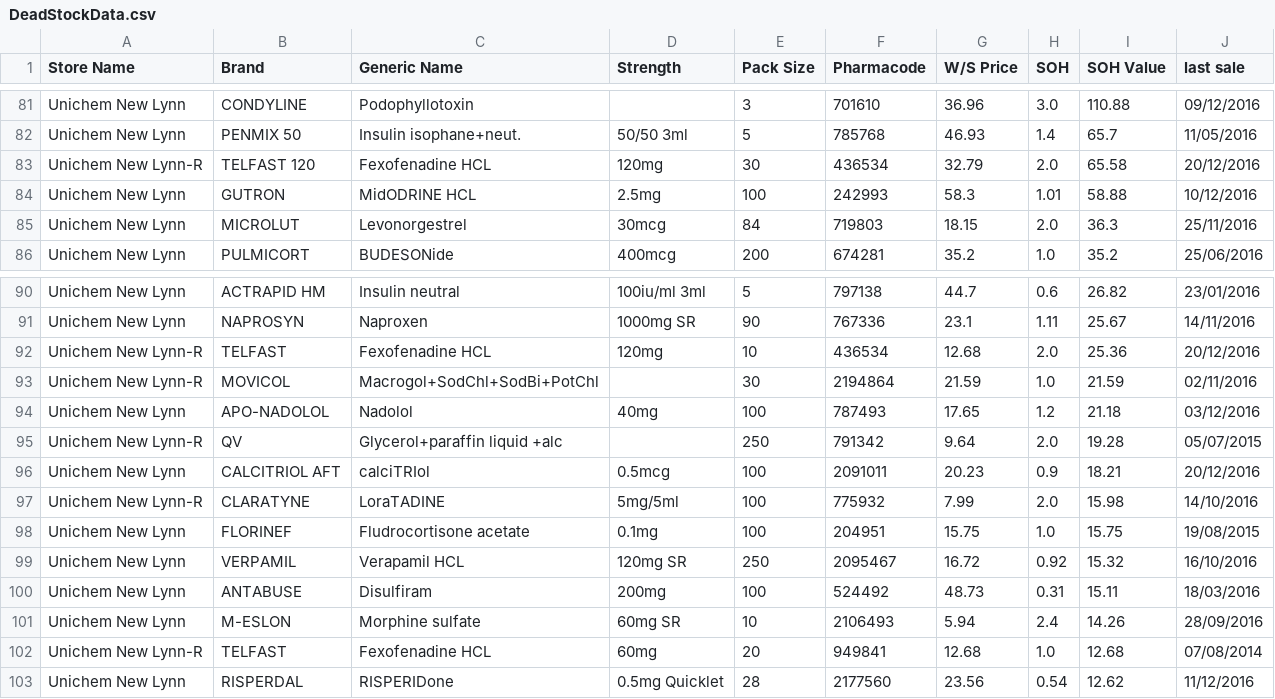
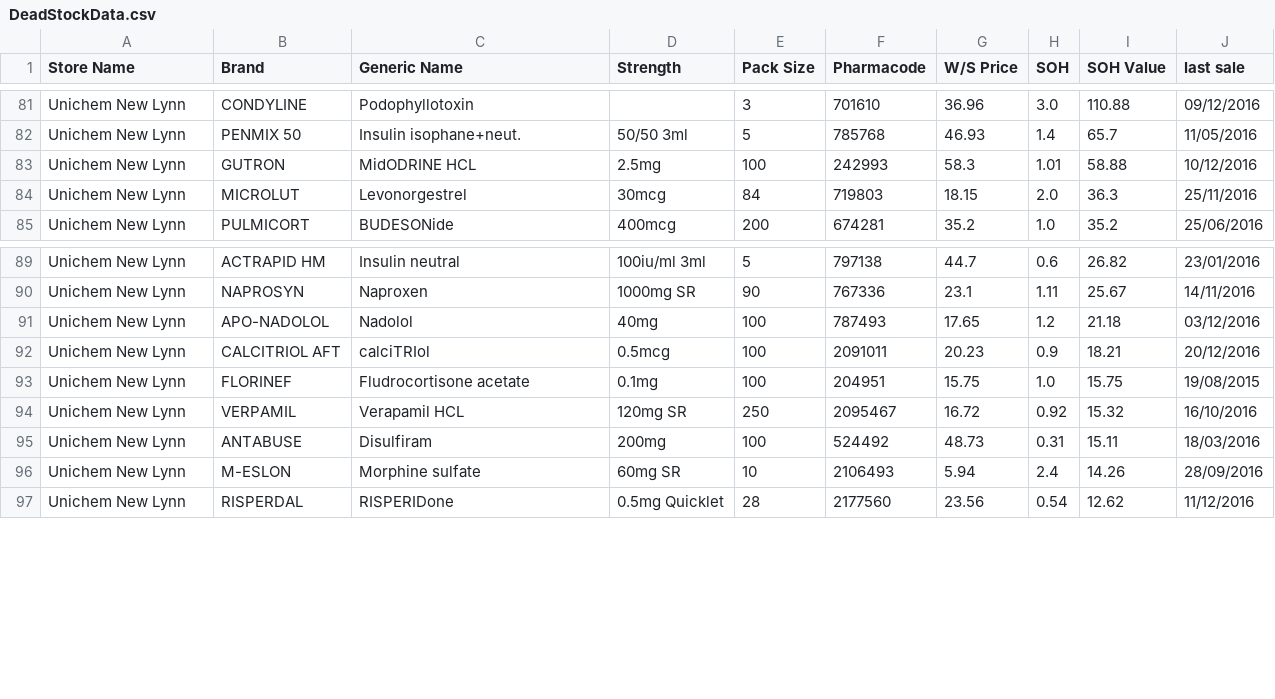
Before and after one commit to walanma/deadpool, a CSV file: data/DeadStockData.csv, drawn as a sheet; only a part is shown, gaps mark what is left out.

```diff
--- a/data/DeadStockData.csv
+++ b/data/DeadStockData.csv
@@ -82,3 +82,2 @@ Unichem New Lynn,CONDYLINE,Podophyllotoxin,,3,701610,36.96,3.0,110.88,09/12/2016
 Unichem New Lynn,PENMIX 50,Insulin isophane+neut.,50/50 3ml,5,785768,46.93,1.4,65.7,11/05/2016
-Unichem New Lynn-R,TELFAST 120,Fexofenadine HCL,120mg,30,436534,32.79,2.0,65.58,20/12/2016
 Unichem New Lynn,GUTRON,MidODRINE HCL,2.5mg,100,242993,58.3,1.01,58.88,10/12/2016
@@ -91,8 +90,4 @@ Unichem New Lynn,ACTRAPID HM,Insulin neutral,100iu/ml 3ml,5,797138,44.7,0.6,26.8
 Unichem New Lynn,NAPROSYN,Naproxen,1000mg SR,90,767336,23.1,1.11,25.67,14/11/2016
-Unichem New Lynn-R,TELFAST,Fexofenadine HCL,120mg,10,436534,12.68,2.0,25.36,20/12/2016
-Unichem New Lynn-R,MOVICOL,Macrogol+SodChl+SodBi+PotChl,,30,2194864,21.59,1.0,21.59,02/11/2016
 Unichem New Lynn,APO-NADOLOL,Nadolol,40mg,100,787493,17.65,1.2,21.18,03/12/2016
-Unichem New Lynn-R,QV,Glycerol+paraffin liquid +alc,,250,791342,9.64,2.0,19.28,05/07/2015
 Unichem New Lynn,CALCITRIOL AFT,calciTRIol,0.5mcg,100,2091011,20.23,0.9,18.21,20/12/2016
-Unichem New Lynn-R,CLARATYNE,LoraTADINE,5mg/5ml,100,775932,7.99,2.0,15.98,14/10/2016
 Unichem New Lynn,FLORINEF,Fludrocortisone acetate,0.1mg,100,204951,15.75,1.0,15.75,19/08/2015
@@ -101,3 +96,2 @@ Unichem New Lynn,ANTABUSE,Disulfiram,200mg,100,524492,48.73,0.31,15.11,18/03/201
 Unichem New Lynn,M-ESLON,Morphine sulfate, 60mg SR,10,2106493,5.94,2.4,14.26,28/09/2016
-Unichem New Lynn-R,TELFAST,Fexofenadine HCL, 60mg,20,949841,12.68,1.0,12.68,07/08/2014
 Unichem New Lynn,RISPERDAL,RISPERIDone,0.5mg Quicklet,28,2177560,23.56,0.54,12.62,11/12/2016
```
Also changed, not shown: 1 other file.
